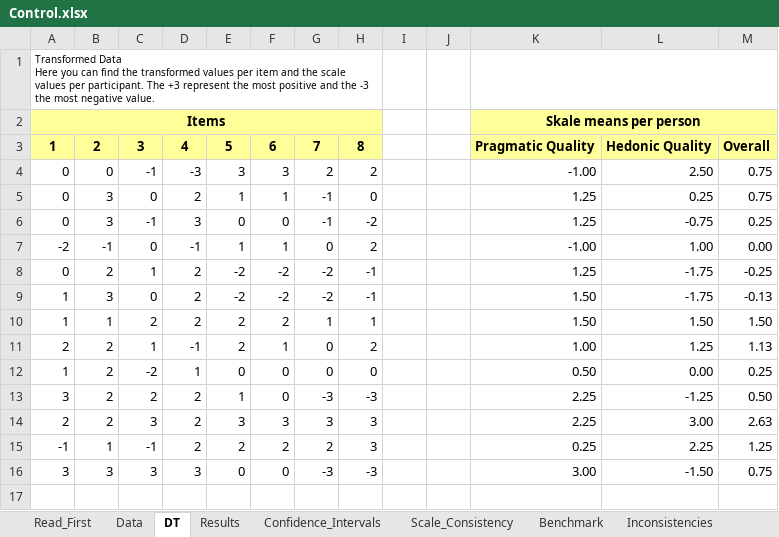
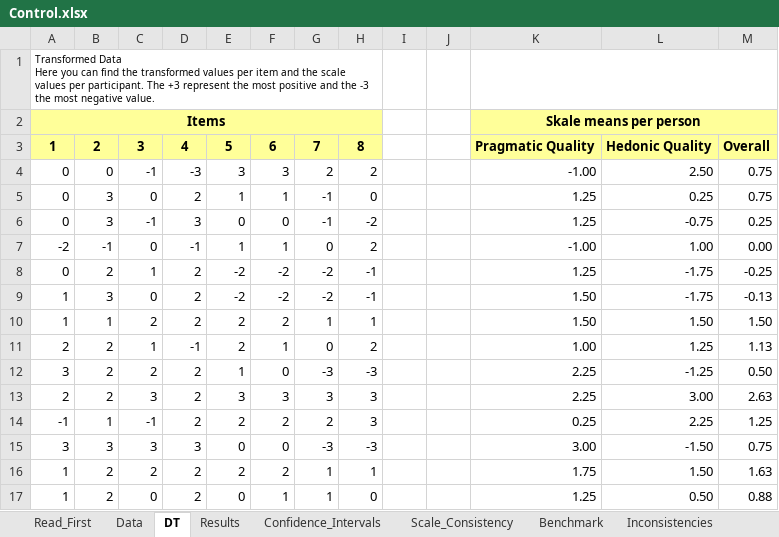
Before and after one commit to Trojan13/ma-ems, an Excel workbook: study/ueq_results/Control.xlsx, sheet DT, drawn as a sheet; values as stored, in another font and other column widths than the file's, no borders; removed rows and columns are numbered as before the commit, all else as after; the diff names each change by its address in the sheet, - before the commit and + after, or states it on an @@ line.

```diff
--- a/study/ueq_results/Control.xlsx (sheet DT)
+++ b/study/ueq_results/Control.xlsx (sheet DT)
-row 12: 1 | 2 | -2 | 1 | 0 | 0 | 0 | 0 |  |  | 0.50 | 0.00 | 0.25
+row 16: 1 | 2 | 2 | 2 | 2 | 2 | 1 | 1 |  |  | 1.75 | 1.50 | 1.63
+row 17: 1 | 2 | 0 | 2 | 0 | 1 | 1 | 0 |  |  | 1.25 | 0.50 | 0.88
```
Also changed, not shown: sheet Confidence_Intervals, sheet Inconsistencies, sheet Results, sheet Data, sheet Sample_Size, sheet Scale_Consistency, 1 more sheet, formulas that keep their value, charts or pictures, study/ueq_results/EMS.xlsx, study/ueq_results/EMSVisual.xlsx, 5 other files.
